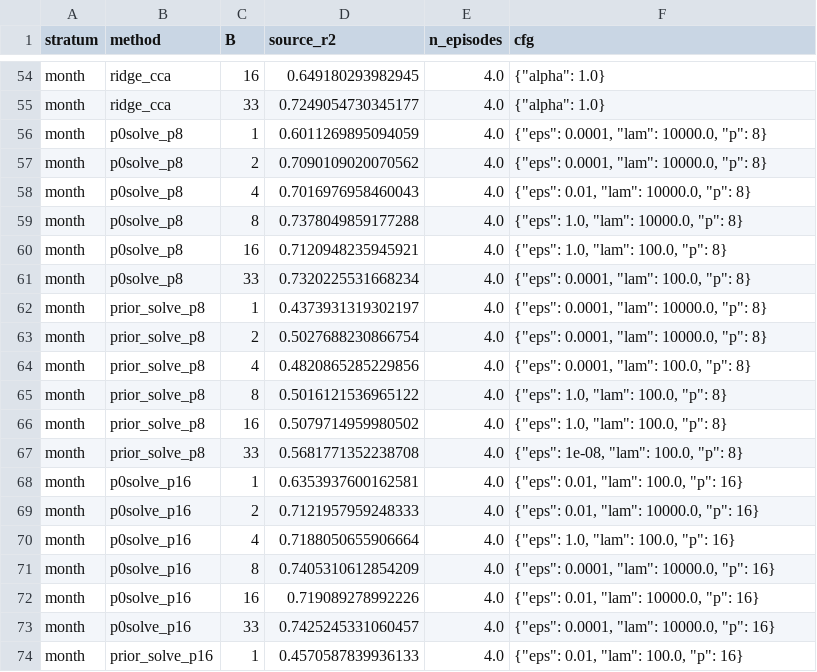
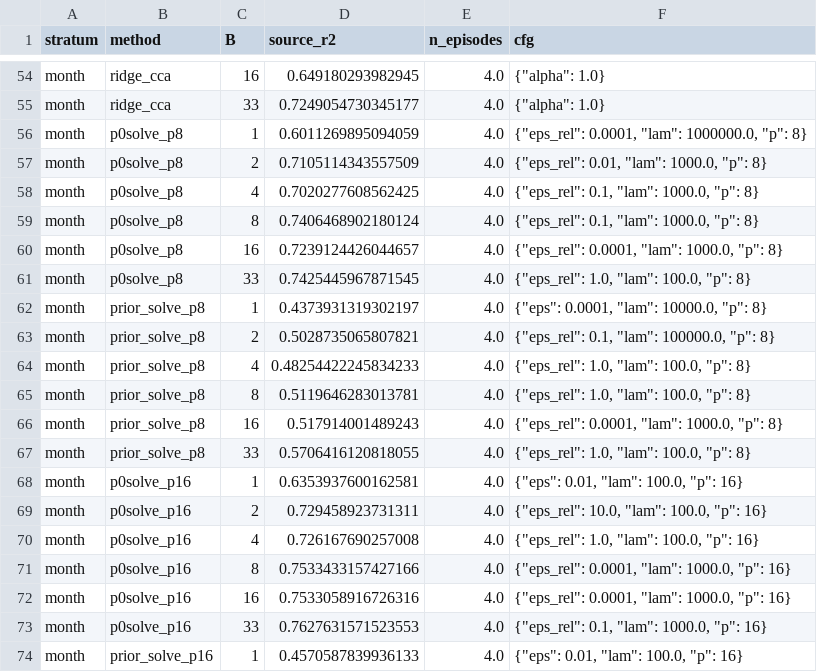
Before and after one commit to HsinyuanZhang/DAC2027_SSM, a CSV file: results/analysis/p0solve_20261019/selection.csv, drawn as a sheet; only a part is shown, gaps mark what is left out; the diff covers the shown part only.

```diff
--- a/results/analysis/p0solve_20261019/selection.csv
+++ b/results/analysis/p0solve_20261019/selection.csv
@@ -55,20 +55,20 @@ month,ridge_cca,16,0.649180293982945,4.0,"{""alpha"": 1.0}"
 month,ridge_cca,33,0.7249054730345177,4.0,"{""alpha"": 1.0}"
-month,p0solve_p8,1,0.6011269895094059,4.0,"{""eps"": 0.0001, ""lam"": 10000.0, ""p"": 8}"
-month,p0solve_p8,2,0.7090109020070562,4.0,"{""eps"": 0.0001, ""lam"": 10000.0, ""p"": 8}"
-month,p0solve_p8,4,0.7016976958460043,4.0,"{""eps"": 0.01, ""lam"": 10000.0, ""p"": 8}"
-month,p0solve_p8,8,0.7378049859177288,4.0,"{""eps"": 1.0, ""lam"": 10000.0, ""p"": 8}"
-month,p0solve_p8,16,0.7120948235945921,4.0,"{""eps"": 1.0, ""lam"": 100.0, ""p"": 8}"
-month,p0solve_p8,33,0.7320225531668234,4.0,"{""eps"": 0.0001, ""lam"": 100.0, ""p"": 8}"
+month,p0solve_p8,1,0.6011269895094059,4.0,"{""eps_rel"": 0.0001, ""lam"": 1000000.0, ""p"": 8}"
+month,p0solve_p8,2,0.7105114343557509,4.0,"{""eps_rel"": 0.01, ""lam"": 1000.0, ""p"": 8}"
+month,p0solve_p8,4,0.7020277608562425,4.0,"{""eps_rel"": 0.1, ""lam"": 1000.0, ""p"": 8}"
+month,p0solve_p8,8,0.7406468902180124,4.0,"{""eps_rel"": 0.1, ""lam"": 1000.0, ""p"": 8}"
+month,p0solve_p8,16,0.7239124426044657,4.0,"{""eps_rel"": 0.0001, ""lam"": 1000.0, ""p"": 8}"
+month,p0solve_p8,33,0.7425445967871545,4.0,"{""eps_rel"": 1.0, ""lam"": 100.0, ""p"": 8}"
 month,prior_solve_p8,1,0.4373931319302197,4.0,"{""eps"": 0.0001, ""lam"": 10000.0, ""p"": 8}"
-month,prior_solve_p8,2,0.5027688230866754,4.0,"{""eps"": 0.0001, ""lam"": 10000.0, ""p"": 8}"
-month,prior_solve_p8,4,0.4820865285229856,4.0,"{""eps"": 0.0001, ""lam"": 100.0, ""p"": 8}"
-month,prior_solve_p8,8,0.5016121536965122,4.0,"{""eps"": 1.0, ""lam"": 100.0, ""p"": 8}"
-month,prior_solve_p8,16,0.5079714959980502,4.0,"{""eps"": 1.0, ""lam"": 100.0, ""p"": 8}"
-month,prior_solve_p8,33,0.5681771352238708,4.0,"{""eps"": 1e-08, ""lam"": 100.0, ""p"": 8}"
+month,prior_solve_p8,2,0.5028735065807821,4.0,"{""eps_rel"": 0.1, ""lam"": 100000.0, ""p"": 8}"
+month,prior_solve_p8,4,0.48254422245834233,4.0,"{""eps_rel"": 1.0, ""lam"": 100.0, ""p"": 8}"
+month,prior_solve_p8,8,0.5119646283013781,4.0,"{""eps_rel"": 1.0, ""lam"": 100.0, ""p"": 8}"
+month,prior_solve_p8,16,0.517914001489243,4.0,"{""eps_rel"": 0.0001, ""lam"": 1000.0, ""p"": 8}"
+month,prior_solve_p8,33,0.5706416120818055,4.0,"{""eps_rel"": 1.0, ""lam"": 100.0, ""p"": 8}"
 month,p0solve_p16,1,0.6353937600162581,4.0,"{""eps"": 0.01, ""lam"": 100.0, ""p"": 16}"
-month,p0solve_p16,2,0.7121957959248333,4.0,"{""eps"": 0.01, ""lam"": 10000.0, ""p"": 16}"
-month,p0solve_p16,4,0.7188050655906664,4.0,"{""eps"": 1.0, ""lam"": 100.0, ""p"": 16}"
-month,p0solve_p16,8,0.7405310612854209,4.0,"{""eps"": 0.0001, ""lam"": 10000.0, ""p"": 16}"
-month,p0solve_p16,16,0.719089278992226,4.0,"{""eps"": 0.01, ""lam"": 10000.0, ""p"": 16}"
-month,p0solve_p16,33,0.7425245331060457,4.0,"{""eps"": 0.0001, ""lam"": 10000.0, ""p"": 16}"
+month,p0solve_p16,2,0.729458923731311,4.0,"{""eps_rel"": 10.0, ""lam"": 100.0, ""p"": 16}"
+month,p0solve_p16,4,0.726167690257008,4.0,"{""eps_rel"": 1.0, ""lam"": 100.0, ""p"": 16}"
+month,p0solve_p16,8,0.7533433157427166,4.0,"{""eps_rel"": 0.0001, ""lam"": 1000.0, ""p"": 16}"
+month,p0solve_p16,16,0.7533058916726316,4.0,"{""eps_rel"": 0.0001, ""lam"": 1000.0, ""p"": 16}"
+month,p0solve_p16,33,0.7627631571523553,4.0,"{""eps_rel"": 0.1, ""lam"": 1000.0, ""p"": 16}"
 month,prior_solve_p16,1,0.4570587839936133,4.0,"{""eps"": 0.01, ""lam"": 100.0, ""p"": 16}"
```
Also changed, not shown: 78 edited cells elsewhere in this file, results/analysis/p0solve_20261019/projection.csv, 14 other files.
